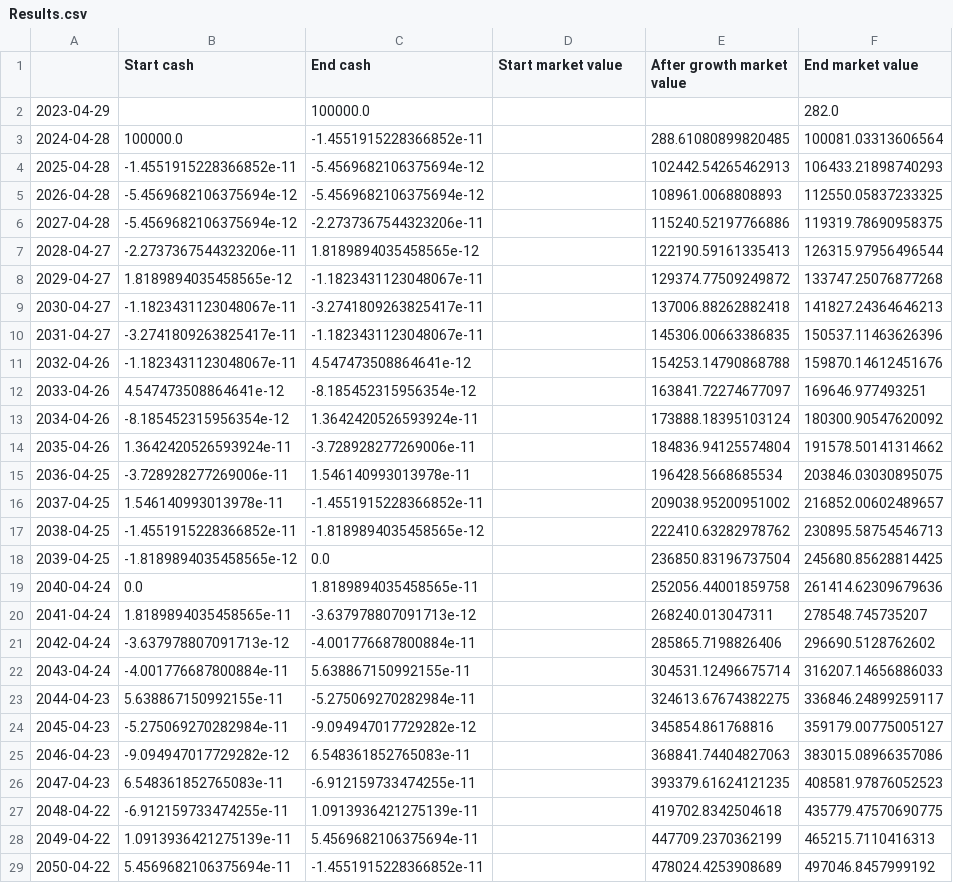
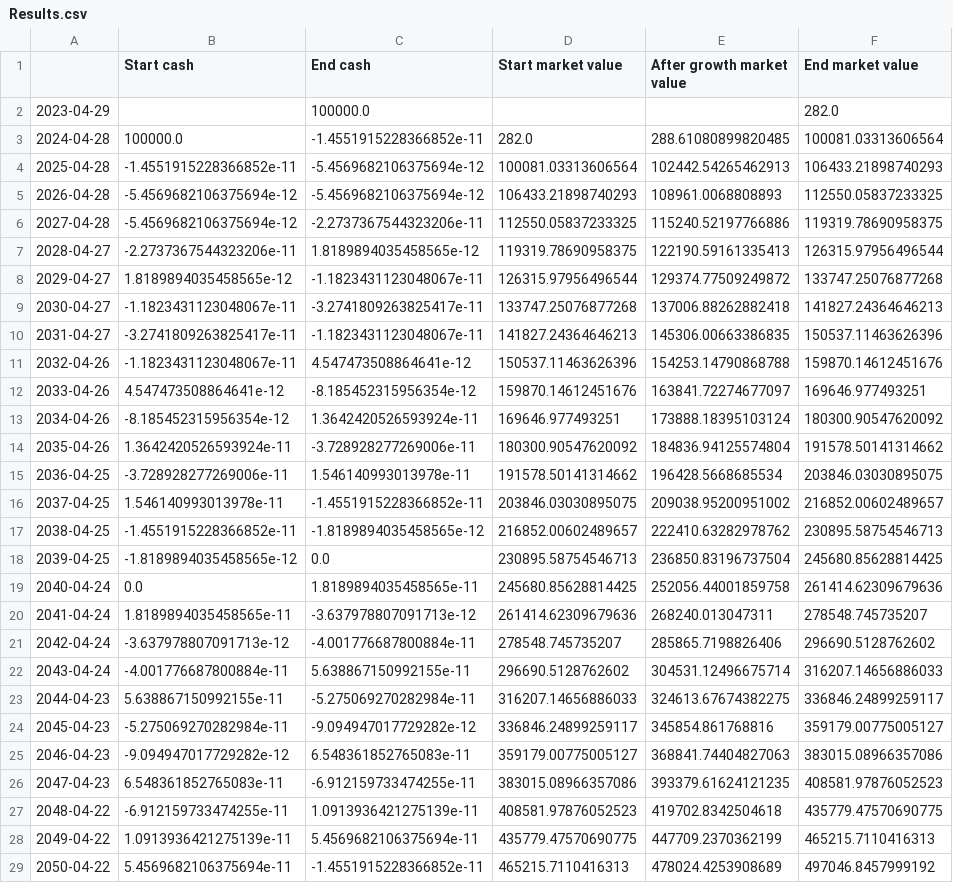
Before and after one commit to open-source-modelling/Open_Source_Economic_Model, a CSV file: Output/Results.csv, drawn as a sheet; only a part is shown; the diff covers the shown part only; the diff names each change by its address in the sheet, - before the commit and + after, or states it on an @@ line.

Commit message:
Summary file from the last run

```diff
--- a/Output/Results.csv
+++ b/Output/Results.csv
-D3 (Start market value): (empty)
+D3 (Start market value): 282.0
-D4 (Start market value): (empty)
+D4 (Start market value): 100081.03313606564
-D5 (Start market value): (empty)
+D5 (Start market value): 106433.21898740293
-D6 (Start market value): (empty)
+D6 (Start market value): 112550.05837233325
-D7 (Start market value): (empty)
+D7 (Start market value): 119319.78690958375
-D8 (Start market value): (empty)
+D8 (Start market value): 126315.97956496544
-D9 (Start market value): (empty)
+D9 (Start market value): 133747.25076877268
-D10 (Start market value): (empty)
+D10 (Start market value): 141827.24364646213
-D11 (Start market value): (empty)
+D11 (Start market value): 150537.11463626396
-D12 (Start market value): (empty)
+D12 (Start market value): 159870.14612451676
-D13 (Start market value): (empty)
+D13 (Start market value): 169646.977493251
-D14 (Start market value): (empty)
+D14 (Start market value): 180300.90547620092
-D15 (Start market value): (empty)
+D15 (Start market value): 191578.50141314662
-D16 (Start market value): (empty)
+D16 (Start market value): 203846.03030895075
-D17 (Start market value): (empty)
+D17 (Start market value): 216852.00602489657
-D18 (Start market value): (empty)
+D18 (Start market value): 230895.58754546713
-D19 (Start market value): (empty)
+D19 (Start market value): 245680.85628814425
-D20 (Start market value): (empty)
+D20 (Start market value): 261414.62309679636
-D21 (Start market value): (empty)
+D21 (Start market value): 278548.745735207
-D22 (Start market value): (empty)
+D22 (Start market value): 296690.5128762602
-D23 (Start market value): (empty)
+D23 (Start market value): 316207.14656886033
-D24 (Start market value): (empty)
+D24 (Start market value): 336846.24899259117
-D25 (Start market value): (empty)
+D25 (Start market value): 359179.00775005127
-D26 (Start market value): (empty)
+D26 (Start market value): 383015.08966357086
-D27 (Start market value): (empty)
+D27 (Start market value): 408581.97876052523
-D28 (Start market value): (empty)
+D28 (Start market value): 435779.47570690775
-D29 (Start market value): (empty)
+D29 (Start market value): 465215.7110416313
```
Also changed, not shown: 27 edited cells elsewhere in this file.
